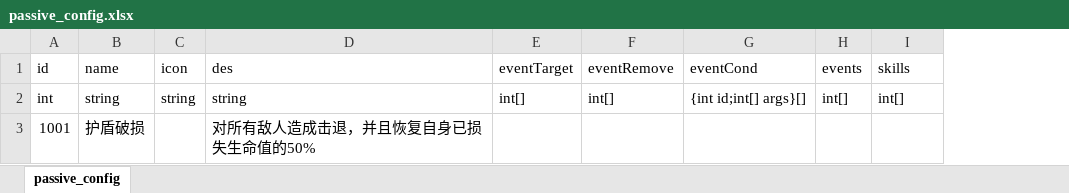
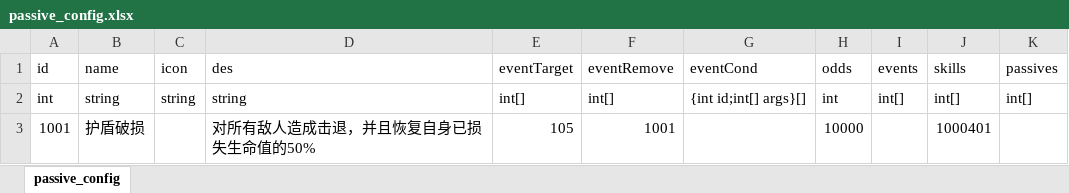
Before and after one commit to Tuusen/p1_client, an Excel workbook: Configs/passive_config.xlsx, sheet passive_config, drawn as a sheet; values as stored, in another font and other column widths than the file's, no borders; addresses are those after the commit; the diff names each change by its address in the sheet, - before the commit and + after, or states it on an @@ line.

```diff
--- a/Configs/passive_config.xlsx (sheet passive_config)
+++ b/Configs/passive_config.xlsx (sheet passive_config)
+column H (odds), rows 2-3: int | 10000
+column K (passives), row 2: int[]
-E3 (eventTarget): (empty)
+E3 (eventTarget): 105
-F3 (eventRemove): (empty)
+F3 (eventRemove): 1001
-J3 (skills): (empty)
+J3 (skills): 1000401
```
Also changed, not shown: Configs/event_config.xlsx, Configs/hero_config.xlsx, 18 other files.
